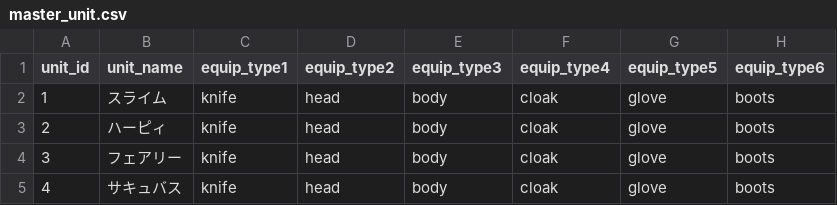
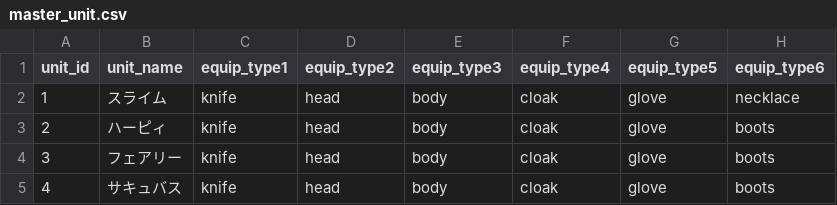
Before and after one commit to everystudio/rpgkit, a CSV file: Assets/Data/Master/master_unit.csv, drawn as a sheet.

```diff
--- a/Assets/Data/Master/master_unit.csv
+++ b/Assets/Data/Master/master_unit.csv
@@ -1,3 +1,3 @@
 unit_id,unit_name,equip_type1,equip_type2,equip_type3,equip_type4,equip_type5,equip_type6
-1,スライム,knife,head,body,cloak,glove,boots
+1,スライム,knife,head,body,cloak,glove,necklace
 2,ハーピィ,knife,head,body,cloak,glove,boots
```
Also changed, not shown: Assets/Data/Master/master_equip.csv, Assets/Data/data_equip.csv, 17 other files.
